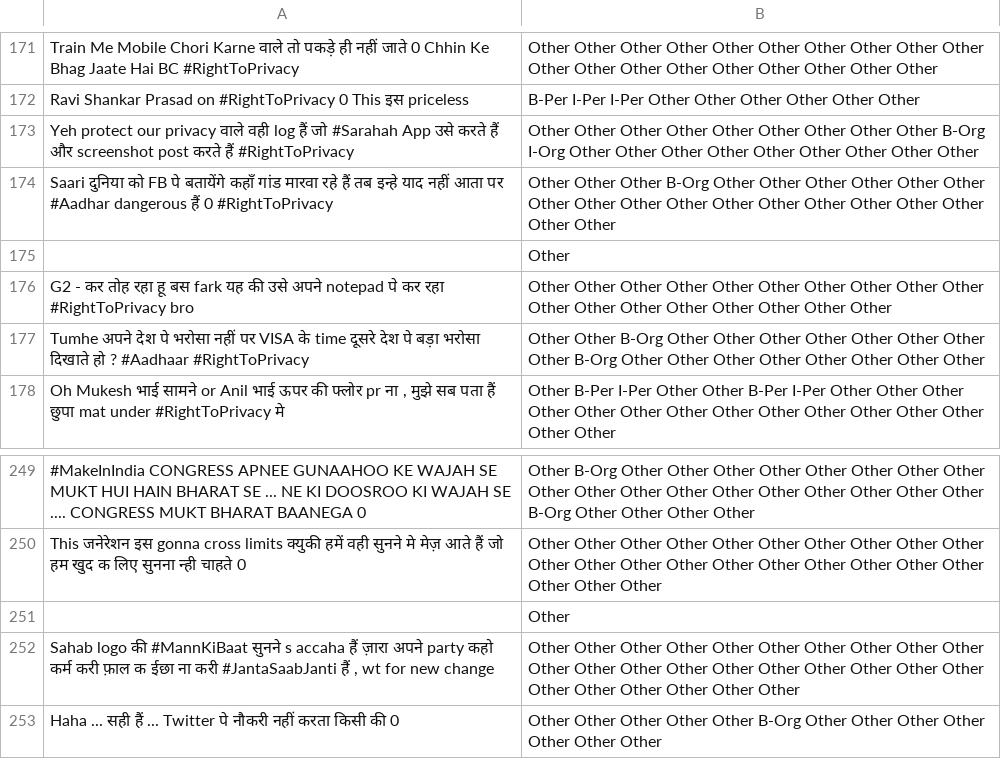
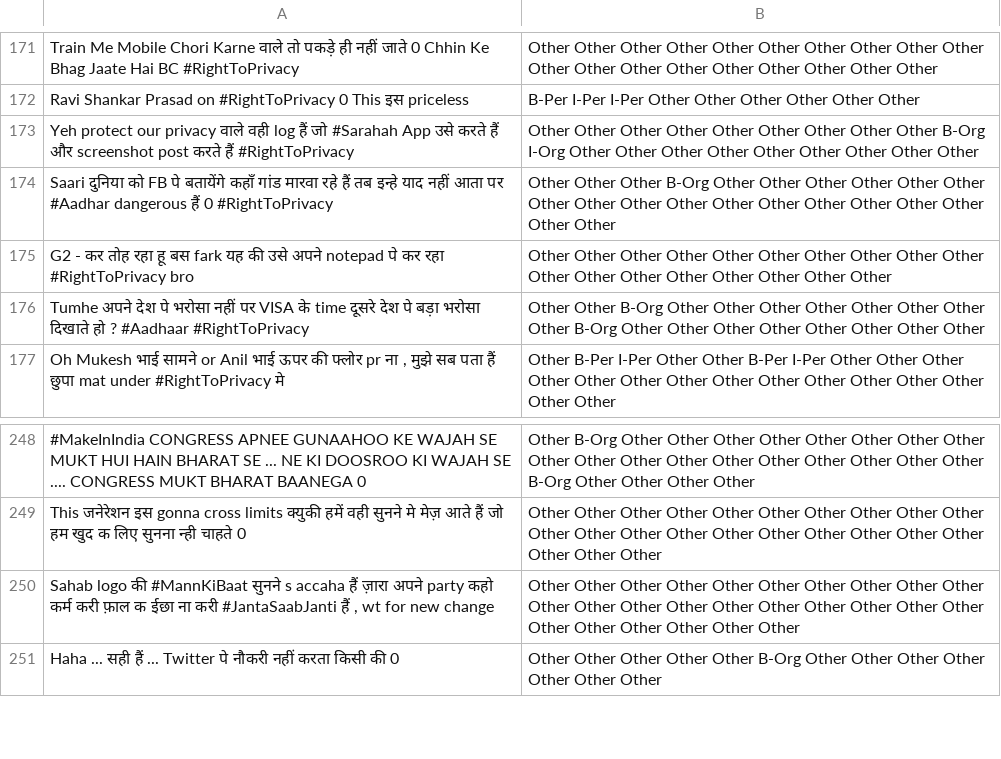
Before and after one commit to agoel00/code-mix-mftma, a TSV file: NER/NER_EN_HI_Dev.tsv, drawn as a sheet; only a part is shown, gaps mark what is left out; the diff names each change by its address in the sheet, - before the commit and + after, or states it on an @@ line.

```diff
--- a/NER/NER_EN_HI_Dev.tsv
+++ b/NER/NER_EN_HI_Dev.tsv
-row 175:  | Other
-row 251:  | Other
```
Also changed, not shown: 2 other files.
